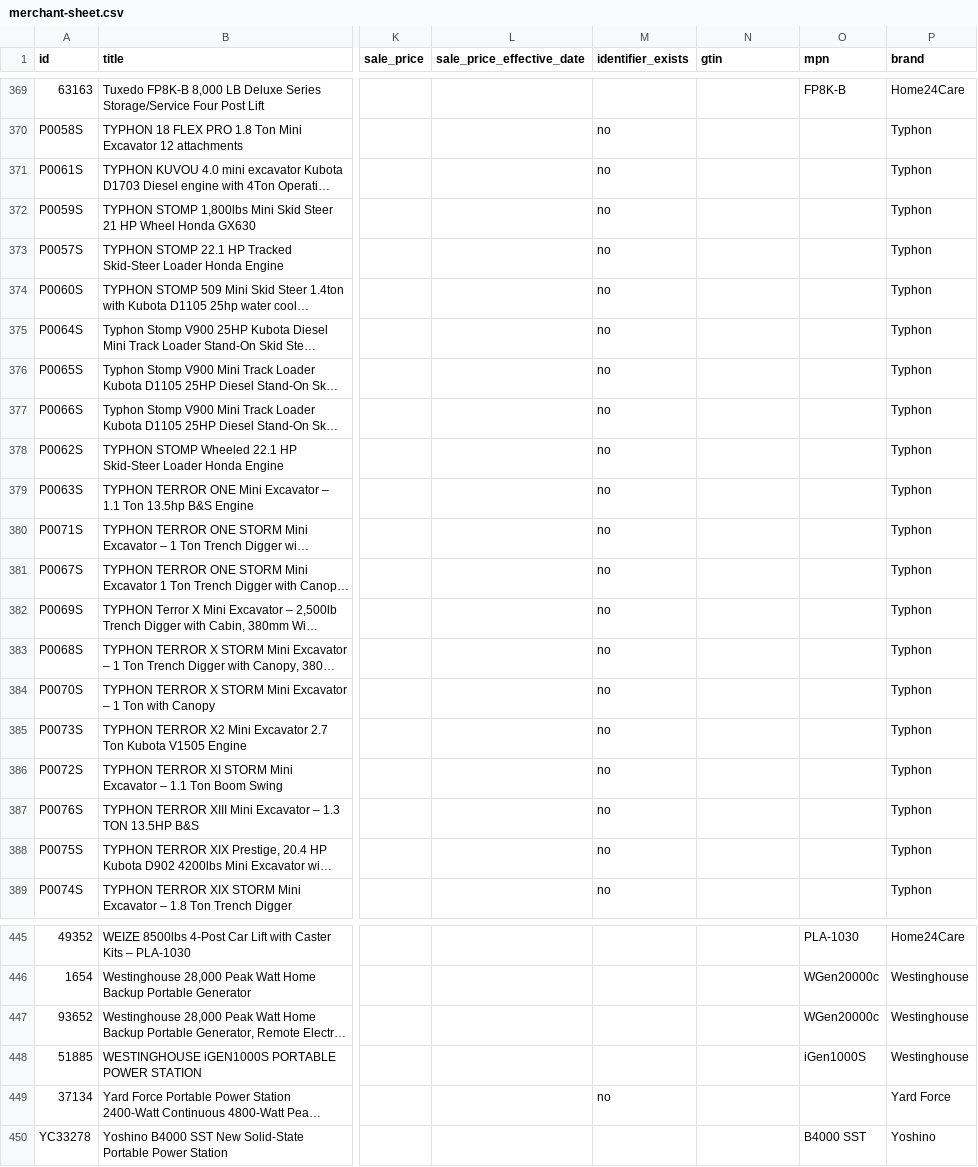
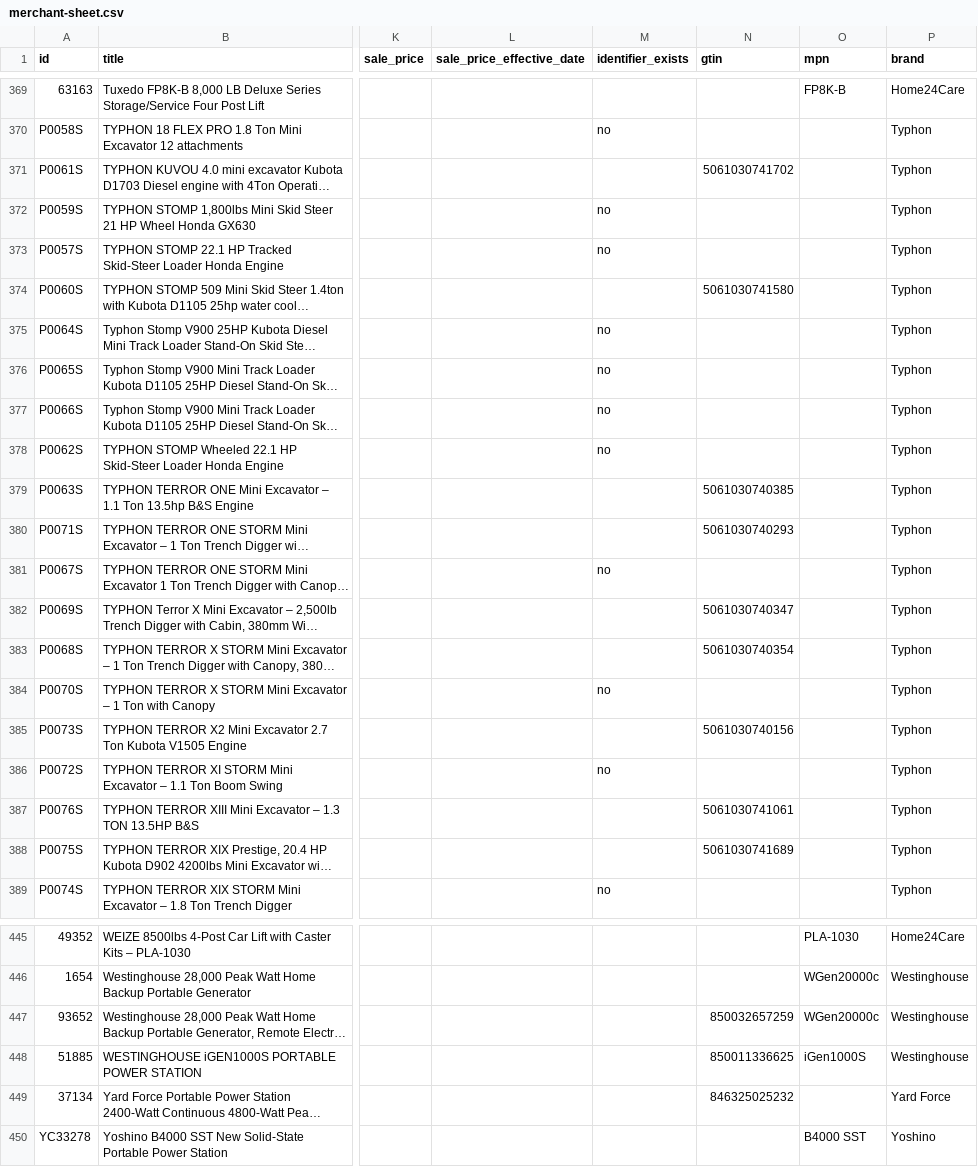
Before and after one commit to home24care/home24care-store, a CSV file: data/merchant-sheet.csv, drawn as a sheet; only a part is shown, gaps mark what is left out; long unchanged cells end in …; the diff covers the shown part only; the diff names each change by its address in the sheet, - before the commit and + after, or states it on an @@ line.

```diff
--- a/data/merchant-sheet.csv
+++ b/data/merchant-sheet.csv
-M371 (identifier_exists): no
+M371 (identifier_exists): (empty)
-N371 (gtin): (empty)
+N371 (gtin): 5061030741702
-M374 (identifier_exists): no
+M374 (identifier_exists): (empty)
-N374 (gtin): (empty)
+N374 (gtin): 5061030741580
-M379:M380 (identifier_exists): no
+M379:M380 (identifier_exists): (empty)
-N379 (gtin): (empty)
+N379 (gtin): 5061030740385
-N380 (gtin): (empty)
+N380 (gtin): 5061030740293
-M382:M383 (identifier_exists): no
+M382:M383 (identifier_exists): (empty)
-N382 (gtin): (empty)
+N382 (gtin): 5061030740347
-N383 (gtin): (empty)
+N383 (gtin): 5061030740354
-M385 (identifier_exists): no
+M385 (identifier_exists): (empty)
-N385 (gtin): (empty)
+N385 (gtin): 5061030740156
-M387:M388 (identifier_exists): no
+M387:M388 (identifier_exists): (empty)
-N387 (gtin): (empty)
+N387 (gtin): 5061030741061
-N388 (gtin): (empty)
+N388 (gtin): 5061030741689
-N447 (gtin): (empty)
+N447 (gtin): 850032657259
-N448 (gtin): (empty)
+N448 (gtin): 850011336625
-M449 (identifier_exists): no
+M449 (identifier_exists): (empty)
-N449 (gtin): (empty)
+N449 (gtin): 846325025232
```
Also changed, not shown: 126 edited cells elsewhere in this file, 10 other files.
